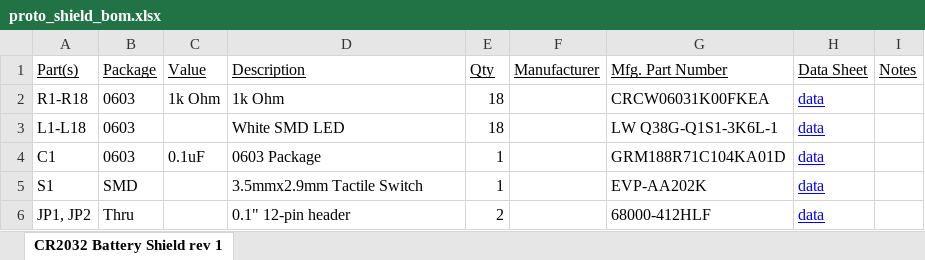
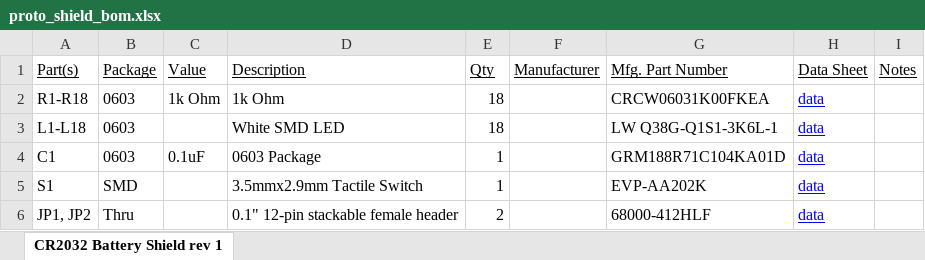
Before and after one commit to bluzDK/proto-shield, an Excel workbook: v2/BOM/proto_shield_bom.xlsx, sheet CR2032 Battery Shield rev 1, drawn as a sheet; values as stored, in another font and other column widths than the file's, no borders; the diff names each change by its address in the sheet, - before the commit and + after, or states it on an @@ line.

Commit message:
clarified wording in the BOM

```diff
--- a/v2/BOM/proto_shield_bom.xlsx (sheet CR2032 Battery Shield rev 1)
+++ b/v2/BOM/proto_shield_bom.xlsx (sheet CR2032 Battery Shield rev 1)
-D6 (Description): 0.1" 12-pin header
+D6 (Description): 0.1" 12-pin stackable female header
```
